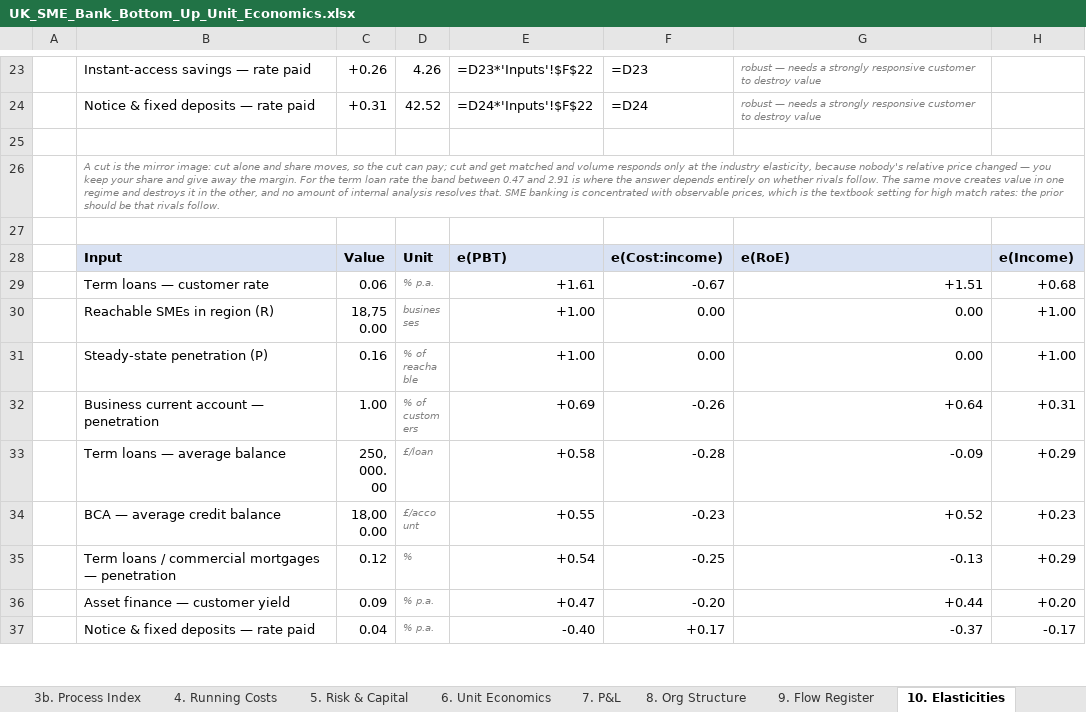
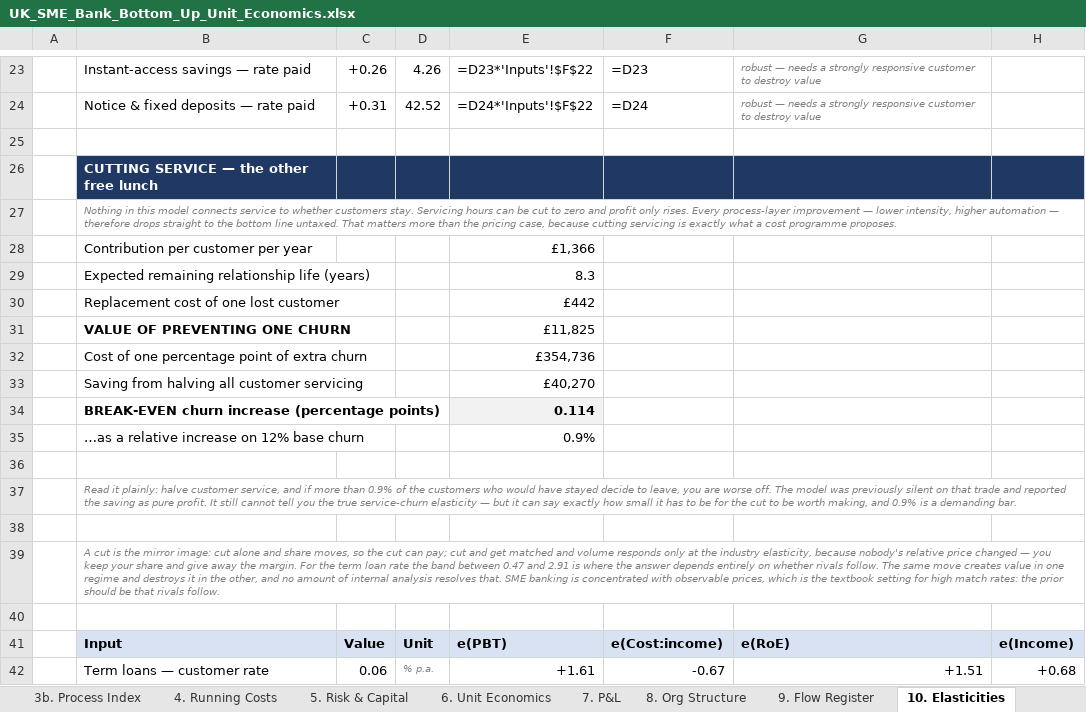
Before and after one commit to tmth-studio/sme-bank-models, an Excel workbook: UK_SME_Bank_Bottom_Up_Unit_Economics.xlsx, sheet 10. Elasticities, drawn as a sheet; only a part is shown, gaps mark what is left out; the shorter side is filled out with more unchanged rows; values as stored, in another font and other column widths than the file's, no borders; formulas without a stored value are shown as written; the diff names each change by its address in the sheet, - before the commit and + after, or states it on an @@ line.

Commit message:
v2.3: service-churn break-even on tab 10; two more penetrations tested on tab 13

```diff
--- a/UK_SME_Bank_Bottom_Up_Unit_Economics.xlsx (sheet 10. Elasticities)
+++ b/UK_SME_Bank_Bottom_Up_Unit_Economics.xlsx (sheet 10. Elasticities)
+row 26:  | CUTTING SERVICE — the other free lunch
+row 27:  | Nothing in this model connects service to whether customers stay. Servicing hours can be cut to zero and profit only rises. Every process-layer improvement — lower intensity, higher automation — therefore drops straight to the bottom line untaxed. That matters more than the pricing case, because cutting servicing is exactly what a cost programme proposes.
+row 28:  | Contribution per customer per year |  |  | £1,366
+row 29:  | Expected remaining relationship life (years) |  |  | 8.3
+row 30:  | Replacement cost of one lost customer |  |  | £442
+row 31:  | VALUE OF PREVENTING ONE CHURN |  |  | £11,825
+row 32:  | Cost of one percentage point of extra churn |  |  | £354,736
+row 33:  | Saving from halving all customer servicing |  |  | £40,270
+row 34:  | BREAK-EVEN churn increase (percentage points) |  |  | 0.114
+row 35:  | …as a relative increase on 12% base churn |  |  | 0.9%
+row 36: (empty)
+row 37:  | Read it plainly: halve customer service, and if more than 0.9% of the customers who would have stayed decide to leave, you are worse off. The model was previously silent on that trade and reported the saving as pure profit. It still cannot tell you the true service-churn elasticity — but it can say exactly how small it has to be for the cut to be worth making, and 0.9% is a demanding bar.
+row 38: (empty)
```
Also changed, not shown: sheet 13. Evidence, sheet Guide, 1 other file.
